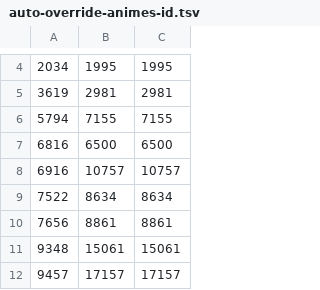
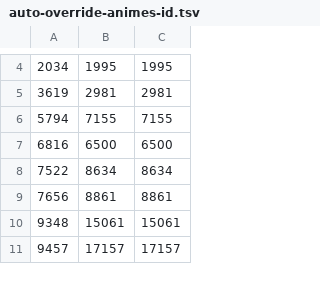
Before and after one commit to Arial-Z/Animes-ID, a TSV file: override/auto-override-animes-id.tsv, drawn as a sheet; only a part is shown, gaps mark what is left out; the diff names each change by its address in the sheet, - before the commit and + after, or states it on an @@ line.

```diff
--- a/override/auto-override-animes-id.tsv
+++ b/override/auto-override-animes-id.tsv
-row 8: 6916 | 10757 | 10757
```
Also changed, not shown: 2 other files.
